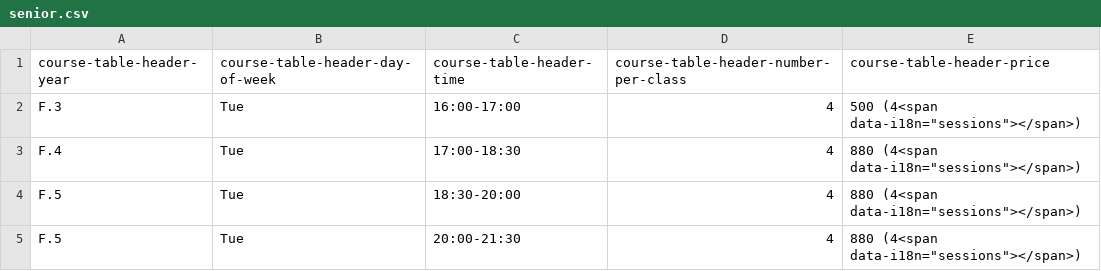
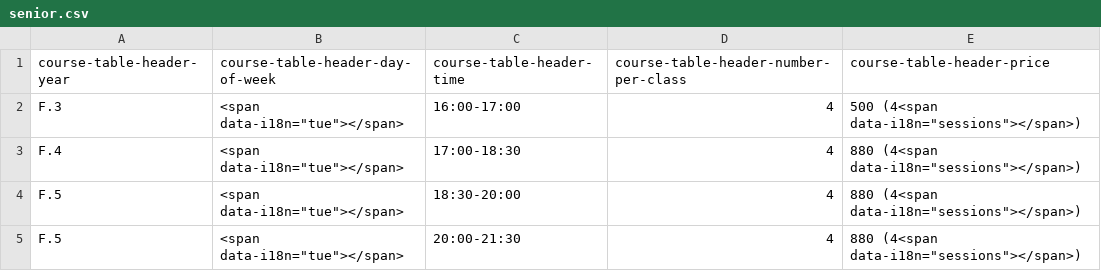
Before and after one commit to feynman-classroom/course_timetable, a CSV file: regular/biology/senior.csv, drawn as a sheet.

```diff
--- a/regular/biology/senior.csv
+++ b/regular/biology/senior.csv
@@ -1,5 +1,5 @@
 course-table-header-year,course-table-header-day-of-week,course-table-header-time,course-table-header-number-per-class,course-table-header-price
-F.3,Tue,16:00-17:00,4,500 (4<span data-i18n="sessions"></span>)
-F.4,Tue,17:00-18:30,4,880 (4<span data-i18n="sessions"></span>)
-F.5,Tue,18:30-20:00	,4,880 (4<span data-i18n="sessions"></span>)
-F.5,Tue,20:00-21:30	,4,880 (4<span data-i18n="sessions"></span>)
+F.3,<span data-i18n="tue"></span>,16:00-17:00,4,500 (4<span data-i18n="sessions"></span>)
+F.4,<span data-i18n="tue"></span>,17:00-18:30,4,880 (4<span data-i18n="sessions"></span>)
+F.5,<span data-i18n="tue"></span>,18:30-20:00	,4,880 (4<span data-i18n="sessions"></span>)
+F.5,<span data-i18n="tue"></span>,20:00-21:30	,4,880 (4<span data-i18n="sessions"></span>)
```
Also changed, not shown: regular/chemistry/senior.csv, regular/mathematics/junior.csv, 3 other files.
